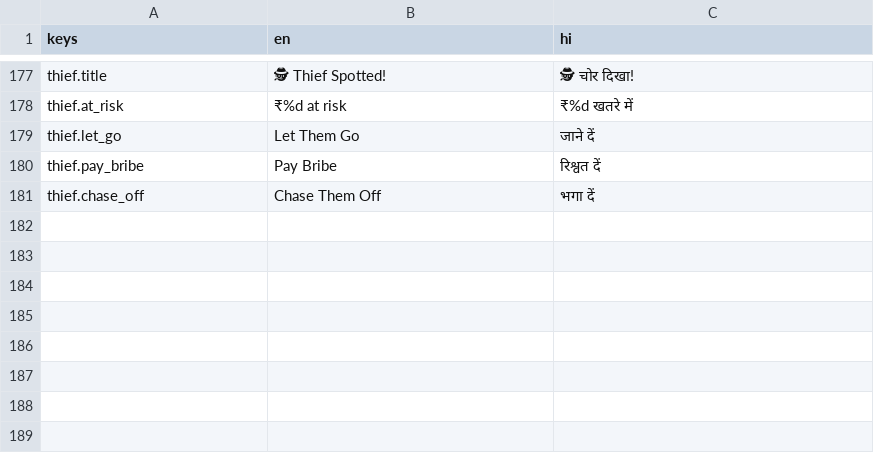
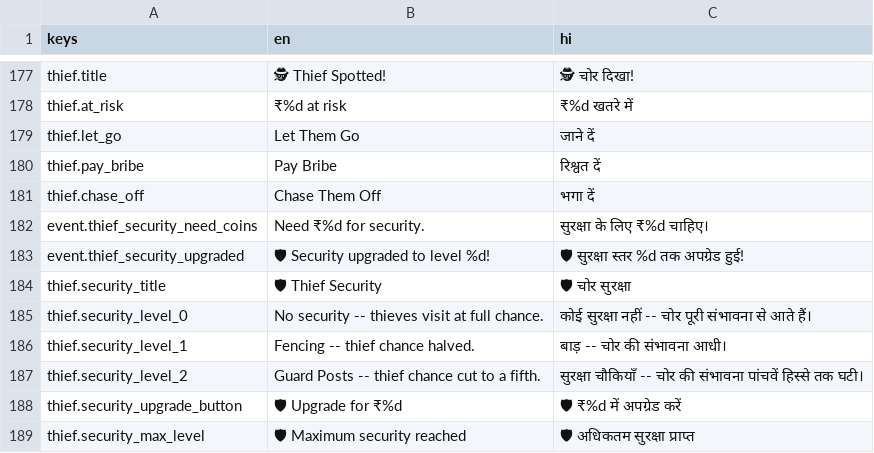
Before and after one commit to sagnikpatra/I_Farming, a CSV file: godot/locales/ui_strings.csv, drawn as a sheet; only a part is shown, gaps mark what is left out; the diff names each change by its address in the sheet, - before the commit and + after, or states it on an @@ line.

```diff
--- a/godot/locales/ui_strings.csv
+++ b/godot/locales/ui_strings.csv
+row 182: event.thief_security_need_coins | Need ₹%d for security. | सुरक्षा के लिए ₹%d चाहिए।
+row 183: event.thief_security_upgraded | 🛡 Security upgraded to level %d! | 🛡 सुरक्षा स्तर %d तक अपग्रेड हुई!
+row 184: thief.security_title | 🛡 Thief Security | 🛡 चोर सुरक्षा
+row 185: thief.security_level_0 | No security -- thieves visit at full chance. | कोई सुरक्षा नहीं -- चोर पूरी संभावना से आते हैं।
+row 186: thief.security_level_1 | Fencing -- thief chance halved. | बाड़ -- चोर की संभावना आधी।
+row 187: thief.security_level_2 | Guard Posts -- thief chance cut to a fifth. | सुरक्षा चौकियाँ -- चोर की संभावना पांचवें हिस्से तक घटी।
+row 188: thief.security_upgrade_button | 🛡 Upgrade for ₹%d | 🛡 ₹%d में अपग्रेड करें
+row 189: thief.security_max_level | 🛡 Maximum security reached | 🛡 अधिकतम सुरक्षा प्राप्त
```
Also changed, not shown: 4 other files.
